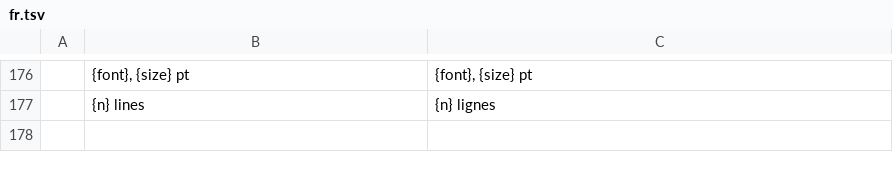
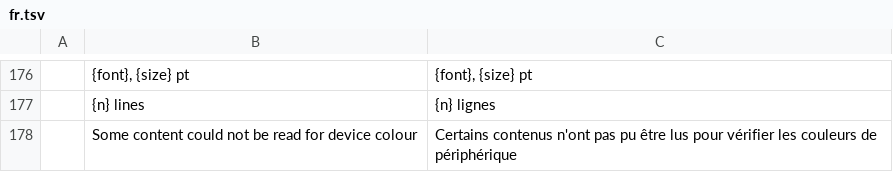
Before and after one commit to WENSHAO521/psg-pdf, a TSV file: i18n/psg/fr.tsv, drawn as a sheet; only a part is shown, gaps mark what is left out; the diff names each change by its address in the sheet, - before the commit and + after, or states it on an @@ line.

```diff
--- a/i18n/psg/fr.tsv
+++ b/i18n/psg/fr.tsv
+row 178:  | Some content could not be read for device colour | Certains contenus n'ont pas pu être lus pour vérifier les couleurs de périphérique
```
Also changed, not shown: i18n/psg/es.tsv, i18n/psg/ja.tsv, 6 other files.
